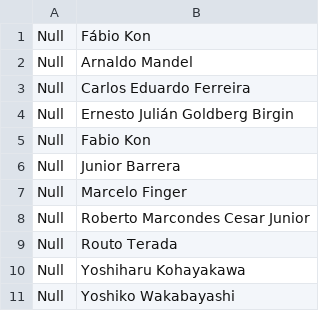
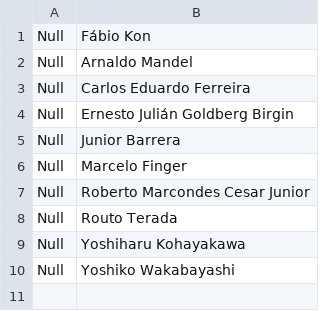
Before and after one commit to paolocarrara/saturnoweb, a CSV file: app/assets/professors.csv, drawn as a sheet.

```diff
--- a/app/assets/professors.csv
+++ b/app/assets/professors.csv
@@ -4,3 +4,2 @@ Null, Carlos Eduardo Ferreira
 Null, Ernesto Julián Goldberg Birgin
-Null, Fabio Kon
 Null, Junior Barrera
```
Also changed, not shown: 28 other files.
